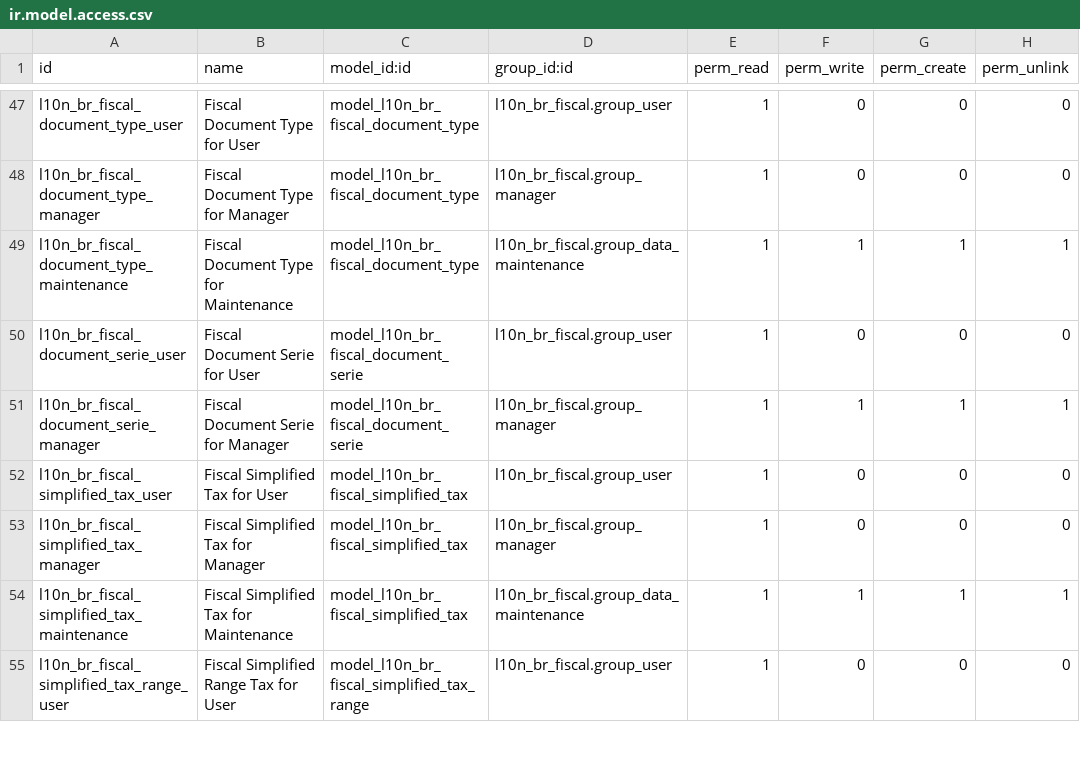
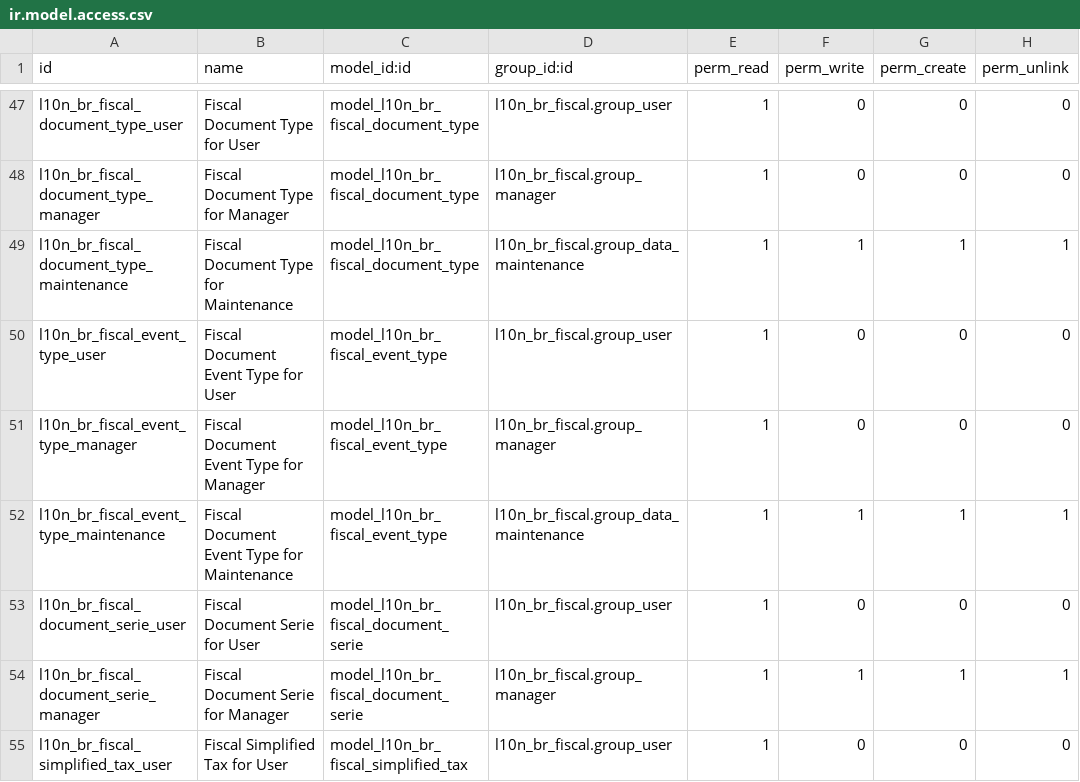
Before and after one commit to OCA/l10n-brazil, a CSV file: l10n_br_fiscal/security/ir.model.access.csv, drawn as a sheet; only a part is shown, gaps mark what is left out; the shorter side is filled out with more unchanged rows; the diff names each change by its address in the sheet, - before the commit and + after, or states it on an @@ line.

Commit message:
[ADD] l10n_br_fiscal: fiscal document event type catalog
Catalog of the SEFAZ electronic fiscal document event types (tpEvento),
as generic fiscal master data (l10n_br_fiscal.event.type), grouped by
actor (issuer, recipient, fisco, propagation) and linked to the fiscal
document types they apply to.

Reworked from the original l10n_br_fiscal_edi.event proposal: the
catalog lives in l10n_br_fiscal (next to the other fiscal master data)
so the DF-e distribution framework can consume it without depending on
l10n_br_fiscal_edi, and the webservice/message catalogs were dropped as
the transmission library (nfelib) already encapsulates that layer.

Assisted-by: Hermes Agent (Kimi k3)

```diff
--- a/l10n_br_fiscal/security/ir.model.access.csv
+++ b/l10n_br_fiscal/security/ir.model.access.csv
+row 50: l10n_br_fiscal_event_type_user | Fiscal Document Event Type for User | model_l10n_br_fiscal_event_type | l10n_br_fiscal.group_user | 1 | 0 | 0 | 0
+row 51: l10n_br_fiscal_event_type_manager | Fiscal Document Event Type for Manager | model_l10n_br_fiscal_event_type | l10n_br_fiscal.group_manager | 1 | 0 | 0 | 0
+row 52: l10n_br_fiscal_event_type_maintenance | Fiscal Document Event Type for Maintenance | model_l10n_br_fiscal_event_type | l10n_br_fiscal.group_data_maintenance | 1 | 1 | 1 | 1
```
Also changed, not shown: 6 other files.
